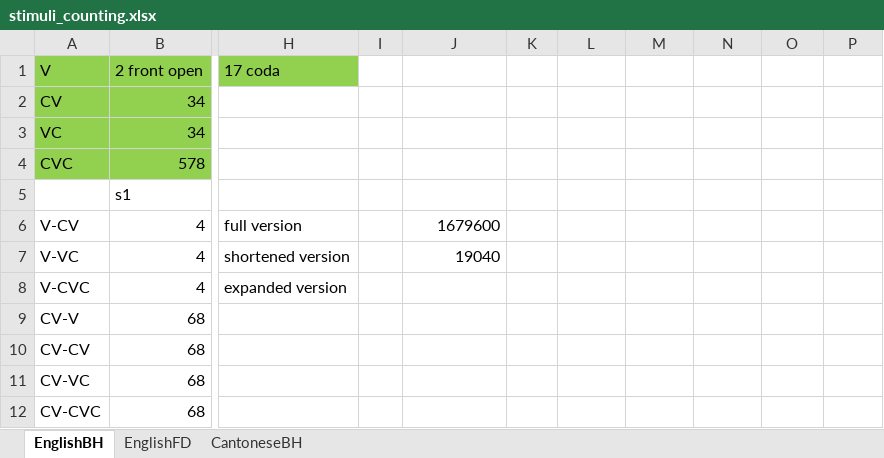
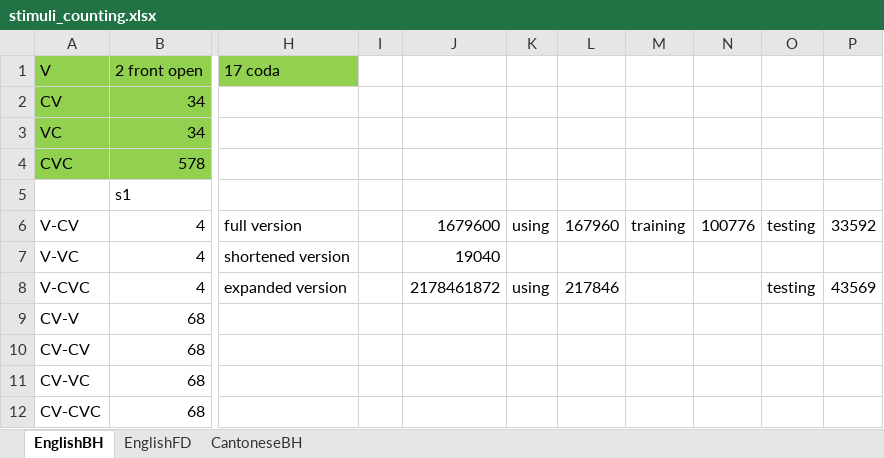
Before and after one commit to ivyzheng1592/SubInPhon, an Excel workbook: Dataset/stimuli_counting.xlsx, sheet EnglishBH, drawn as a sheet; only a part is shown, gaps mark what is left out; values as stored, in another font and other column widths than the file's, no borders; the diff covers the shown part only; the diff names each change by its address in the sheet, - before the commit and + after, or states it on an @@ line.

```diff
--- a/Dataset/stimuli_counting.xlsx (sheet EnglishBH)
+++ b/Dataset/stimuli_counting.xlsx (sheet EnglishBH)
-K6: (empty)
+K6: using
-L6: (empty)
+L6: 167960
-M6: (empty)
+M6: training
-N6: (empty)
+N6: 100776
-O6: (empty)
+O6: testing
-P6: (empty)
+P6: 33592
-J8: (empty)
+J8: 2178461872
-K8: (empty)
+K8: using
-L8: (empty)
+L8: 217846
-O8: (empty)
+O8: testing
-P8: (empty)
+P8: 43569
```
Also changed, not shown: 51 added rows, 2 removed rows and 54 edited cells elsewhere in this sheet, formulas that keep their value, 12 other files.
